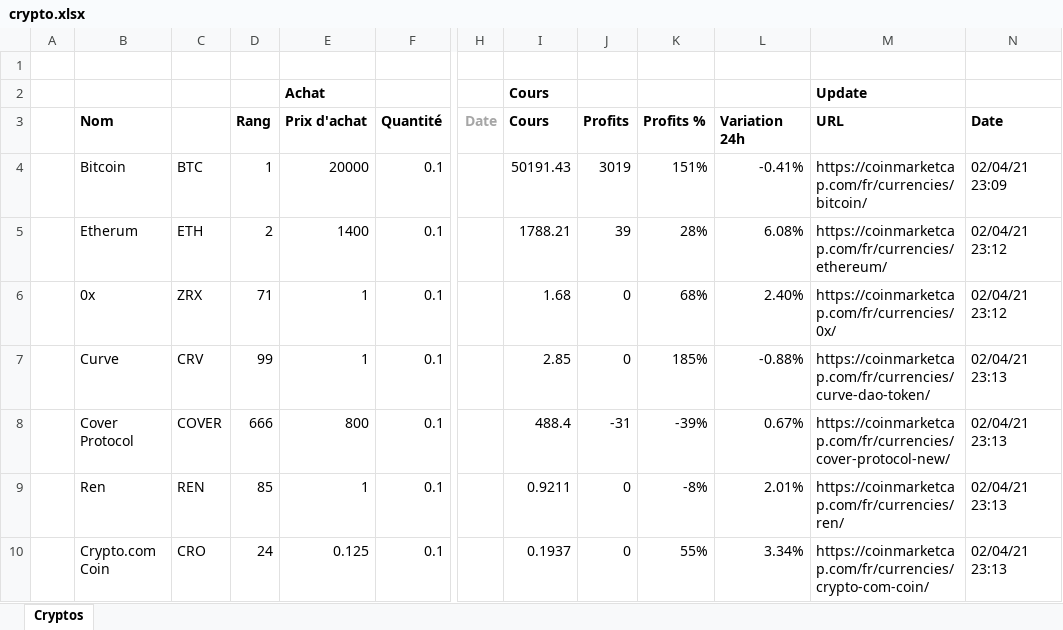
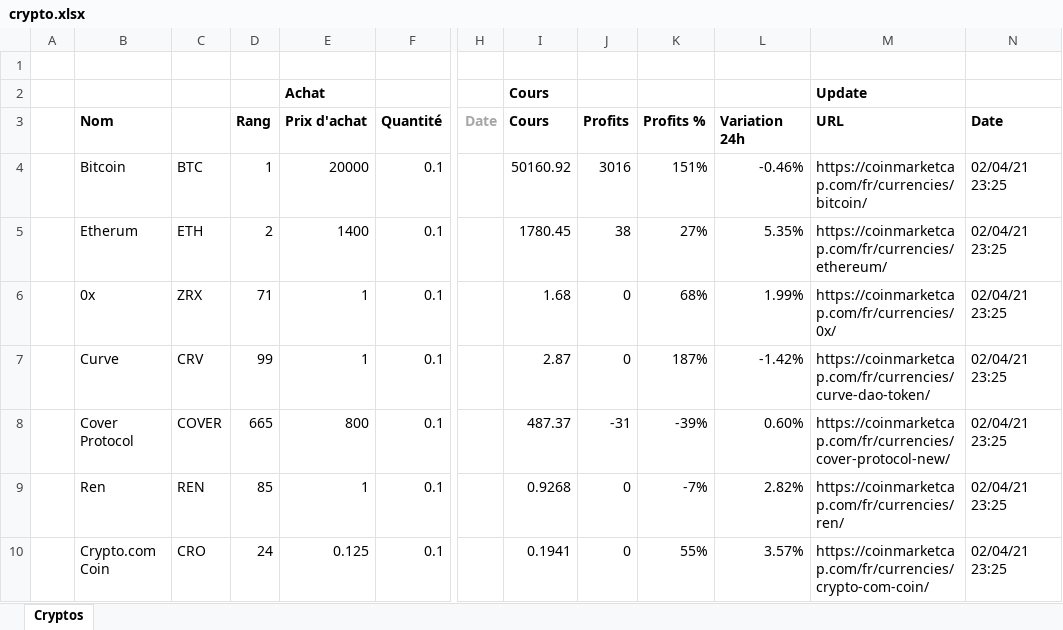
Before and after one commit to didierr2/crypto, an Excel workbook: src/main/resources/crypto.xlsx, sheet Cryptos, drawn as a sheet; only a part is shown, gaps mark what is left out; values as stored, in another font and other column widths than the file's, no borders; conditional formats not drawn; the diff names each change by its address in the sheet, - before the commit and + after, or states it on an @@ line.

```diff
--- a/src/main/resources/crypto.xlsx (sheet Cryptos)
+++ b/src/main/resources/crypto.xlsx (sheet Cryptos)
-I4 (Cours): 50191.43
+I4 (Cours): 50160.92
-J4 (Profits): 3019
+J4 (Profits): 3016
-L4 (Variation 24h): -0.41%
+L4 (Variation 24h): -0.46%
-N4 (Date): 02/04/21 23:09
+N4 (Date): 02/04/21 23:25
-I5 (Cours): 1788.21
+I5 (Cours): 1780.45
-J5 (Profits): 39
+J5 (Profits): 38
-K5 (Profits %): 28%
+K5 (Profits %): 27%
-L5 (Variation 24h): 6.08%
+L5 (Variation 24h): 5.35%
-N5:N6 (Date): 02/04/21 23:12
+N5:N6 (Date): 02/04/21 23:25
-L6 (Variation 24h): 2.40%
+L6 (Variation 24h): 1.99%
-I7 (Cours): 2.85
+I7 (Cours): 2.87
-K7 (Profits %): 185%
+K7 (Profits %): 187%
-L7 (Variation 24h): -0.88%
+L7 (Variation 24h): -1.42%
-N7:N10 (Date): 02/04/21 23:13
+N7:N10 (Date): 02/04/21 23:25
-D8 (Rang): 666
+D8 (Rang): 665
-I8 (Cours): 488.4
+I8 (Cours): 487.37
-L8 (Variation 24h): 0.67%
+L8 (Variation 24h): 0.60%
-I9 (Cours): 0.9211
+I9 (Cours): 0.9268
-K9 (Profits %): -8%
+K9 (Profits %): -7%
-L9 (Variation 24h): 2.01%
+L9 (Variation 24h): 2.82%
-I10 (Cours): 0.1937
+I10 (Cours): 0.1941
-L10 (Variation 24h): 3.34%
+L10 (Variation 24h): 3.57%
```
Also changed, not shown: 1 other file.
